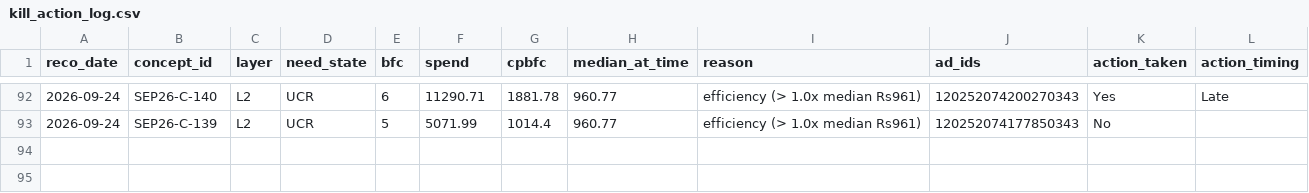
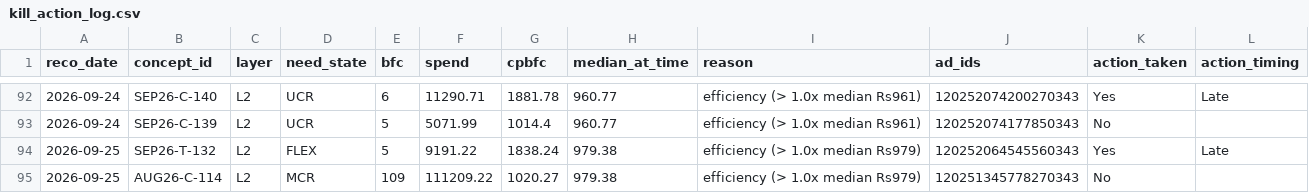
Before and after one commit to nikhilkajaria/wiom-rule-pass, a CSV file: kill_action_log.csv, drawn as a sheet; only a part is shown, gaps mark what is left out.

```diff
--- a/kill_action_log.csv
+++ b/kill_action_log.csv
@@ -93 +93,3 @@ reco_date,concept_id,layer,need_state,bfc,spend,cpbfc,median_at_time,reason,ad_i
 2026-09-24,SEP26-C-139,L2,UCR,5,5071.99,1014.4,960.77,efficiency (> 1.0x median Rs961),120252074177850343,No,
+2026-09-25,SEP26-T-132,L2,FLEX,5,9191.22,1838.24,979.38,efficiency (> 1.0x median Rs979),120252064545560343,Yes,Late
+2026-09-25,AUG26-C-114,L2,MCR,109,111209.22,1020.27,979.38,efficiency (> 1.0x median Rs979),120251345778270343,No,
```
Also changed, not shown: 3 other files.
